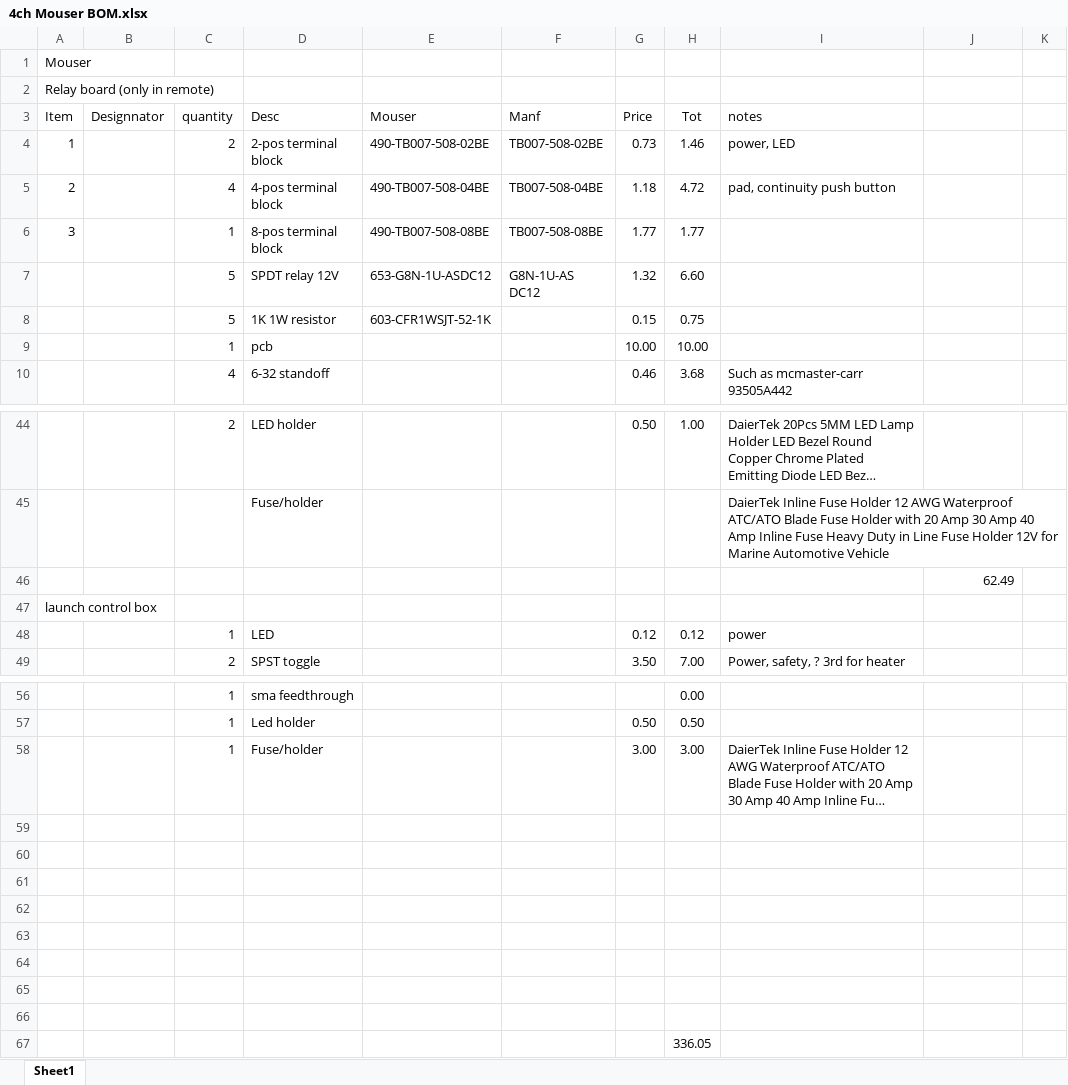
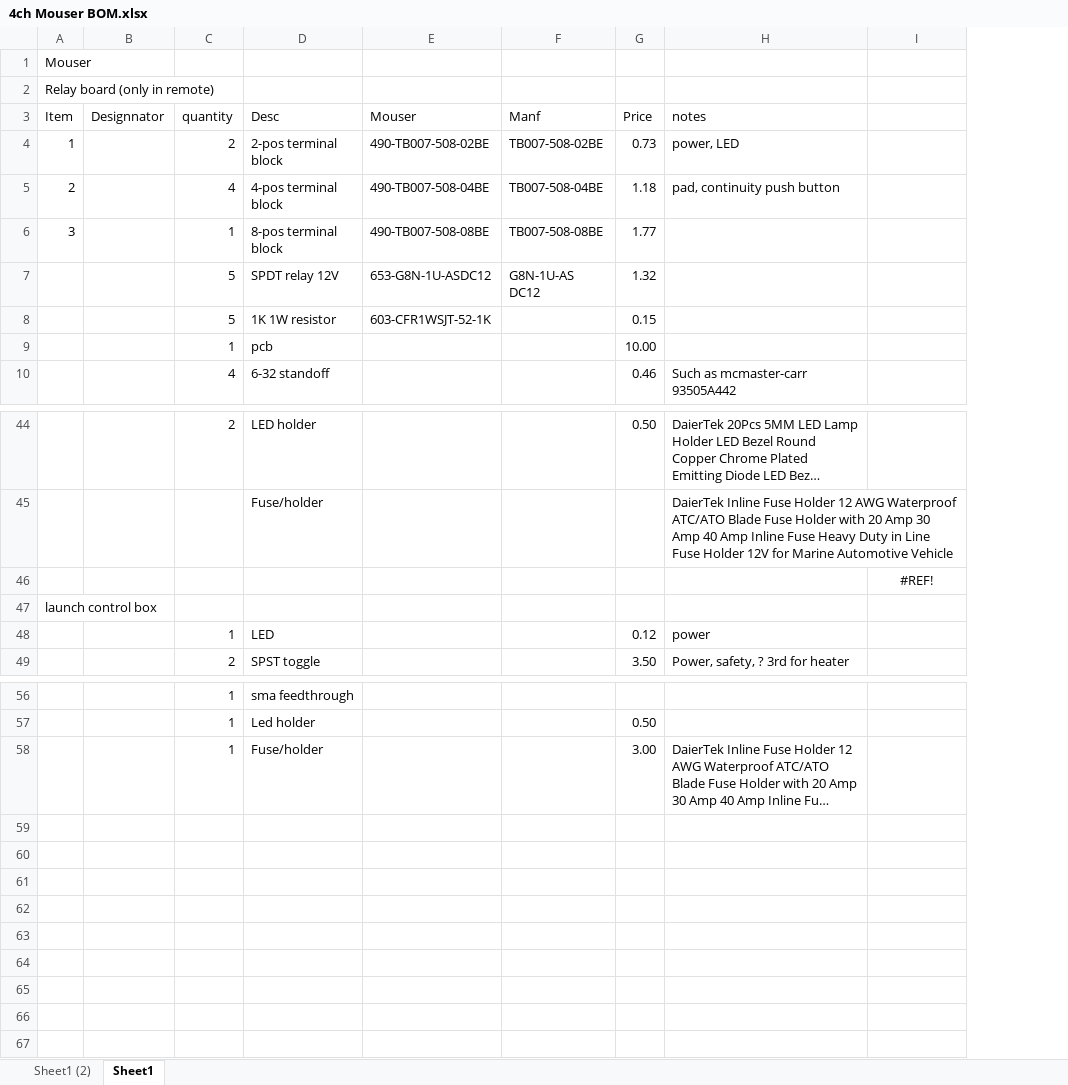
Before and after one commit to chrocket/RocketTrig, an Excel workbook: RemoteLaunch_Controller/4ChWirelessLaunchController - try 2 w relay pcb/4ch Mouser BOM.xlsx, sheet Sheet1, drawn as a sheet; only a part is shown, gaps mark what is left out; long unchanged cells end in …; values as stored, in another font and other column widths than the file's, no borders; removed rows and columns are numbered as before the commit, all else as after; the diff covers the shown part only; the diff names each change by its address in the sheet, - before the commit and + after, or states it on an @@ line.

```diff
--- a/RemoteLaunch_Controller/4ChWirelessLaunchController - try 2 w relay pcb/4ch Mouser BOM.xlsx (sheet Sheet1)
+++ b/RemoteLaunch_Controller/4ChWirelessLaunchController - try 2 w relay pcb/4ch Mouser BOM.xlsx (sheet Sheet1)
+sheet tab: Sheet1 (2)
-column H (Tot), rows 4-10: 1.46 | 4.72 | 1.77 | 6.60 | 0.75 | 10.00 | 3.68; rows 44-49: 1.00 |  |  |  | 0.12 | 7.00; rows 56-58: 0.00 | 0.50 | 3.00
-column K, empty
-I46: 62.49
+I46: #REF!
-I46 alignment: right
+I46 alignment: center
-row 59: (empty)
-row 60: (empty)
-row 61: (empty)
-row 62: (empty)
-row 63: (empty)
-row 64: (empty)
-row 65: (empty)
-row 66: (empty)
-row 67:  |  |  |  |  |  |  | 336.05
```
Also changed, not shown: cell formats elsewhere in this sheet, 7 other files.
